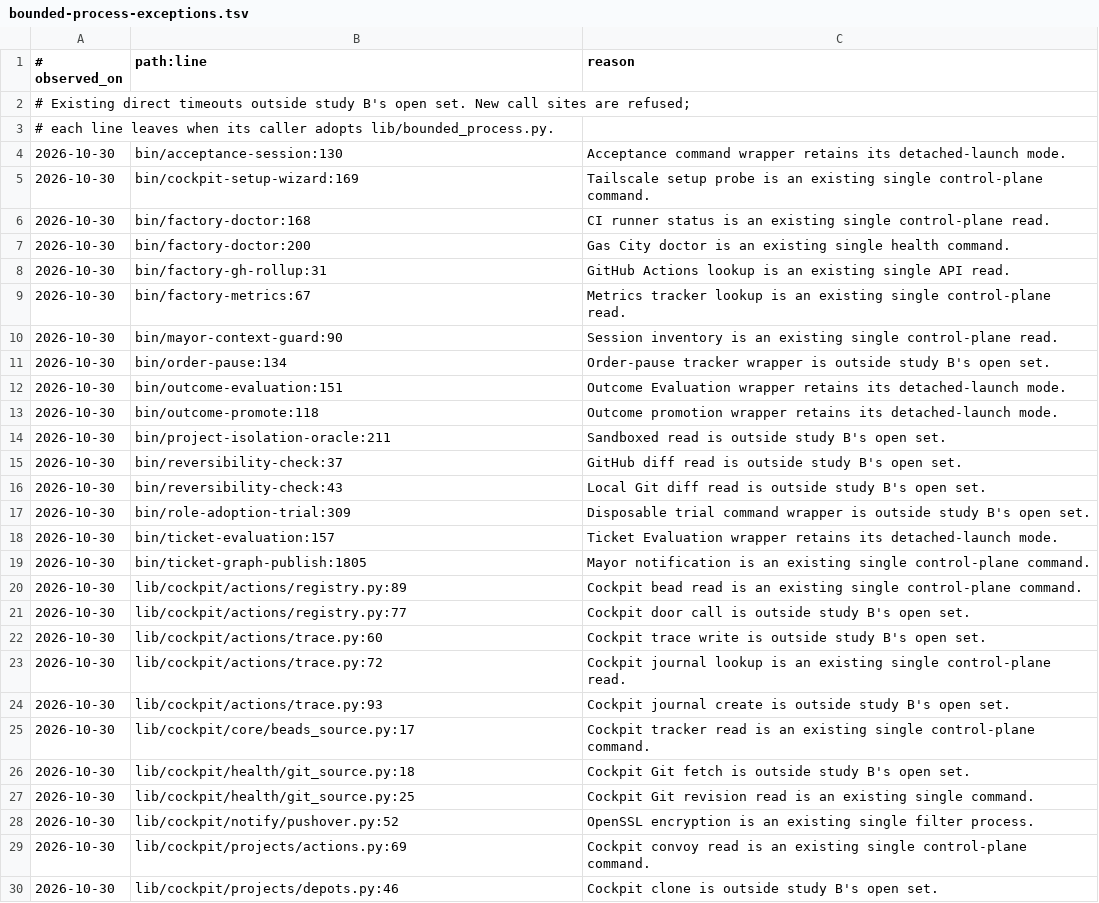
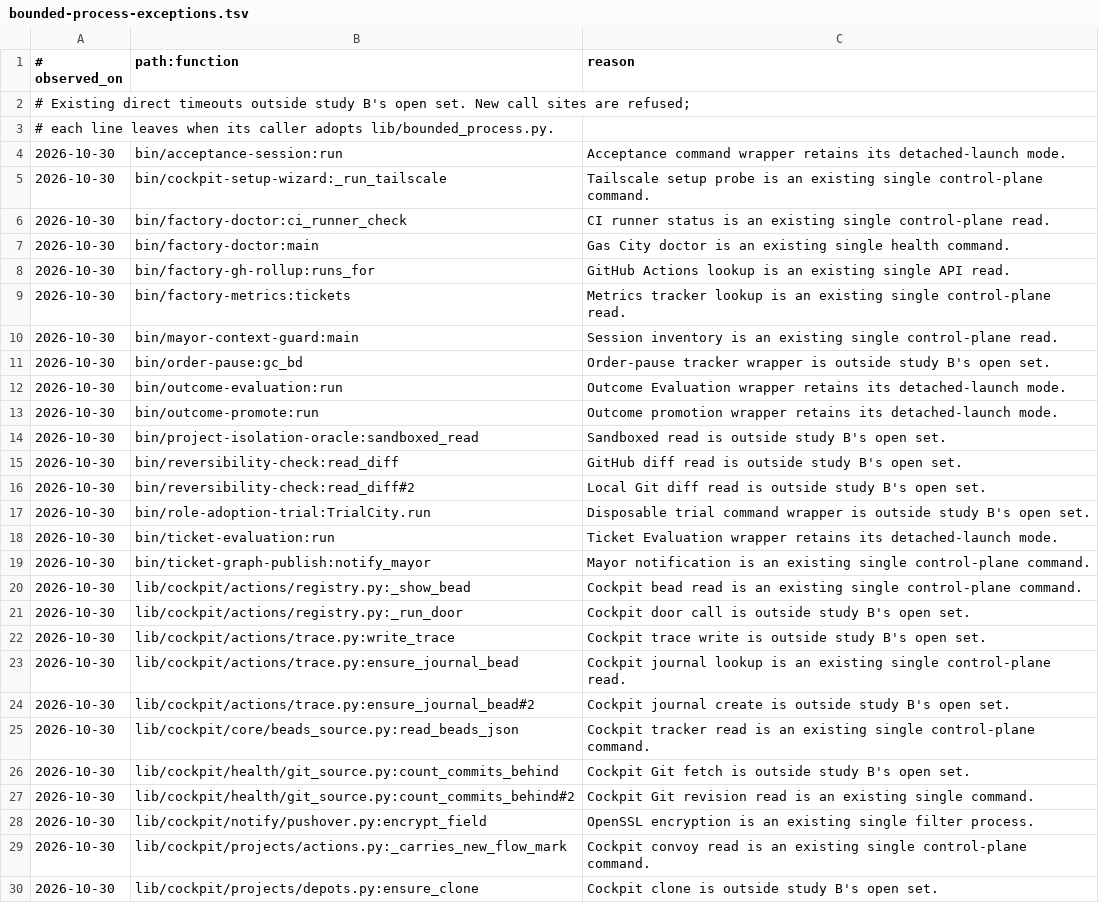
Before and after one commit to saymyname-app/agent-factory, a TSV file: config/bounded-process-exceptions.tsv, drawn as a sheet; only a part is shown; the diff covers the shown part only.

```diff
--- a/config/bounded-process-exceptions.tsv
+++ b/config/bounded-process-exceptions.tsv
@@ -1,30 +1,30 @@
-# observed_on	path:line	reason
+# observed_on	path:function	reason
 # Existing direct timeouts outside study B's open set. New call sites are refused;
 # each line leaves when its caller adopts lib/bounded_process.py.
-2026-10-30	bin/acceptance-session:130	Acceptance command wrapper retains its detached-launch mode.
-2026-10-30	bin/cockpit-setup-wizard:169	Tailscale setup probe is an existing single control-plane command.
-2026-10-30	bin/factory-doctor:168	CI runner status is an existing single control-plane read.
-2026-10-30	bin/factory-doctor:200	Gas City doctor is an existing single health command.
-2026-10-30	bin/factory-gh-rollup:31	GitHub Actions lookup is an existing single API read.
-2026-10-30	bin/factory-metrics:67	Metrics tracker lookup is an existing single control-plane read.
-2026-10-30	bin/mayor-context-guard:90	Session inventory is an existing single control-plane read.
-2026-10-30	bin/order-pause:134	Order-pause tracker wrapper is outside study B's open set.
-2026-10-30	bin/outcome-evaluation:151	Outcome Evaluation wrapper retains its detached-launch mode.
-2026-10-30	bin/outcome-promote:118	Outcome promotion wrapper retains its detached-launch mode.
-2026-10-30	bin/project-isolation-oracle:211	Sandboxed read is outside study B's open set.
-2026-10-30	bin/reversibility-check:37	GitHub diff read is outside study B's open set.
-2026-10-30	bin/reversibility-check:43	Local Git diff read is outside study B's open set.
-2026-10-30	bin/role-adoption-trial:309	Disposable trial command wrapper is outside study B's open set.
-2026-10-30	bin/ticket-evaluation:157	Ticket Evaluation wrapper retains its detached-launch mode.
-2026-10-30	bin/ticket-graph-publish:1805	Mayor notification is an existing single control-plane command.
-2026-10-30	lib/cockpit/actions/registry.py:89	Cockpit bead read is an existing single control-plane command.
-2026-10-30	lib/cockpit/actions/registry.py:77	Cockpit door call is outside study B's open set.
-2026-10-30	lib/cockpit/actions/trace.py:60	Cockpit trace write is outside study B's open set.
-2026-10-30	lib/cockpit/actions/trace.py:72	Cockpit journal lookup is an existing single control-plane read.
-2026-10-30	lib/cockpit/actions/trace.py:93	Cockpit journal create is outside study B's open set.
-2026-10-30	lib/cockpit/core/beads_source.py:17	Cockpit tracker read is an existing single control-plane command.
-2026-10-30	lib/cockpit/health/git_source.py:18	Cockpit Git fetch is outside study B's open set.
-2026-10-30	lib/cockpit/health/git_source.py:25	Cockpit Git revision read is an existing single command.
-2026-10-30	lib/cockpit/notify/pushover.py:52	OpenSSL encryption is an existing single filter process.
-2026-10-30	lib/cockpit/projects/actions.py:69	Cockpit convoy read is an existing single control-plane command.
-2026-10-30	lib/cockpit/projects/depots.py:46	Cockpit clone is outside study B's open set.
+2026-10-30	bin/acceptance-session:run	Acceptance command wrapper retains its detached-launch mode.
+2026-10-30	bin/cockpit-setup-wizard:_run_tailscale	Tailscale setup probe is an existing single control-plane command.
+2026-10-30	bin/factory-doctor:ci_runner_check	CI runner status is an existing single control-plane read.
+2026-10-30	bin/factory-doctor:main	Gas City doctor is an existing single health command.
+2026-10-30	bin/factory-gh-rollup:runs_for	GitHub Actions lookup is an existing single API read.
+2026-10-30	bin/factory-metrics:tickets	Metrics tracker lookup is an existing single control-plane read.
+2026-10-30	bin/mayor-context-guard:main	Session inventory is an existing single control-plane read.
+2026-10-30	bin/order-pause:gc_bd	Order-pause tracker wrapper is outside study B's open set.
+2026-10-30	bin/outcome-evaluation:run	Outcome Evaluation wrapper retains its detached-launch mode.
+2026-10-30	bin/outcome-promote:run	Outcome promotion wrapper retains its detached-launch mode.
+2026-10-30	bin/project-isolation-oracle:sandboxed_read	Sandboxed read is outside study B's open set.
+2026-10-30	bin/reversibility-check:read_diff	GitHub diff read is outside study B's open set.
+2026-10-30	bin/reversibility-check:read_diff#2	Local Git diff read is outside study B's open set.
+2026-10-30	bin/role-adoption-trial:TrialCity.run	Disposable trial command wrapper is outside study B's open set.
+2026-10-30	bin/ticket-evaluation:run	Ticket Evaluation wrapper retains its detached-launch mode.
+2026-10-30	bin/ticket-graph-publish:notify_mayor	Mayor notification is an existing single control-plane command.
+2026-10-30	lib/cockpit/actions/registry.py:_show_bead	Cockpit bead read is an existing single control-plane command.
+2026-10-30	lib/cockpit/actions/registry.py:_run_door	Cockpit door call is outside study B's open set.
+2026-10-30	lib/cockpit/actions/trace.py:write_trace	Cockpit trace write is outside study B's open set.
+2026-10-30	lib/cockpit/actions/trace.py:ensure_journal_bead	Cockpit journal lookup is an existing single control-plane read.
+2026-10-30	lib/cockpit/actions/trace.py:ensure_journal_bead#2	Cockpit journal create is outside study B's open set.
+2026-10-30	lib/cockpit/core/beads_source.py:read_beads_json	Cockpit tracker read is an existing single control-plane command.
+2026-10-30	lib/cockpit/health/git_source.py:count_commits_behind	Cockpit Git fetch is outside study B's open set.
+2026-10-30	lib/cockpit/health/git_source.py:count_commits_behind#2	Cockpit Git revision read is an existing single command.
+2026-10-30	lib/cockpit/notify/pushover.py:encrypt_field	OpenSSL encryption is an existing single filter process.
+2026-10-30	lib/cockpit/projects/actions.py:_carries_new_flow_mark	Cockpit convoy read is an existing single control-plane command.
+2026-10-30	lib/cockpit/projects/depots.py:ensure_clone	Cockpit clone is outside study B's open set.
```
Also changed, not shown: 6 edited cells elsewhere in this file, config/detached-process-exceptions.tsv, 2 other files.
